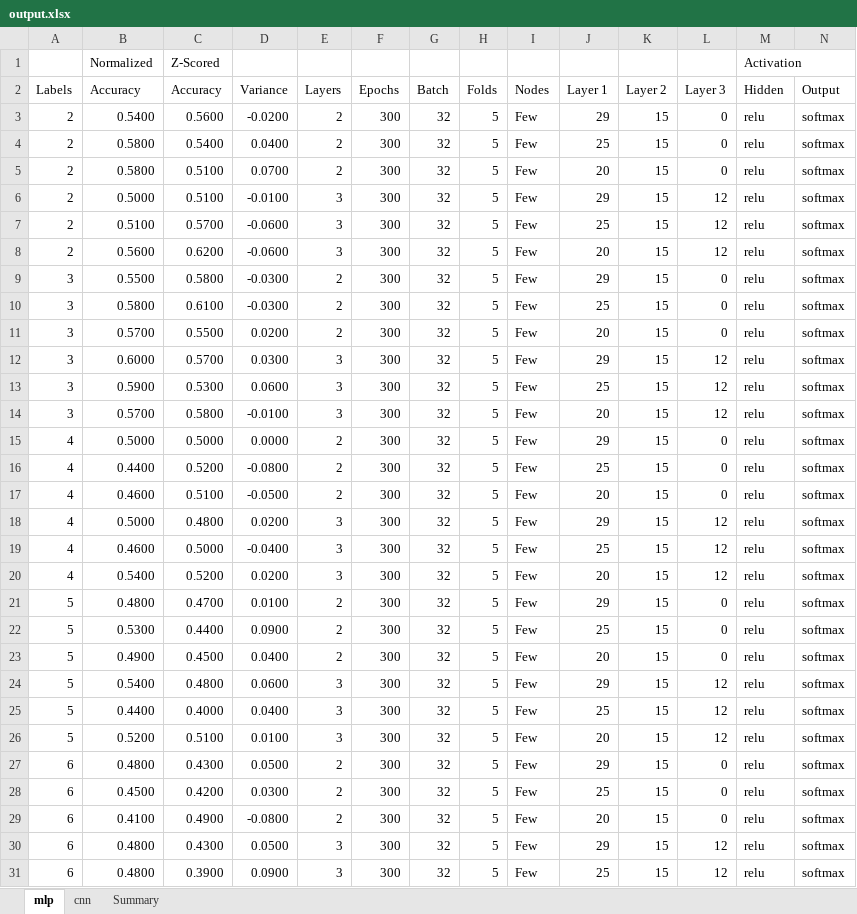
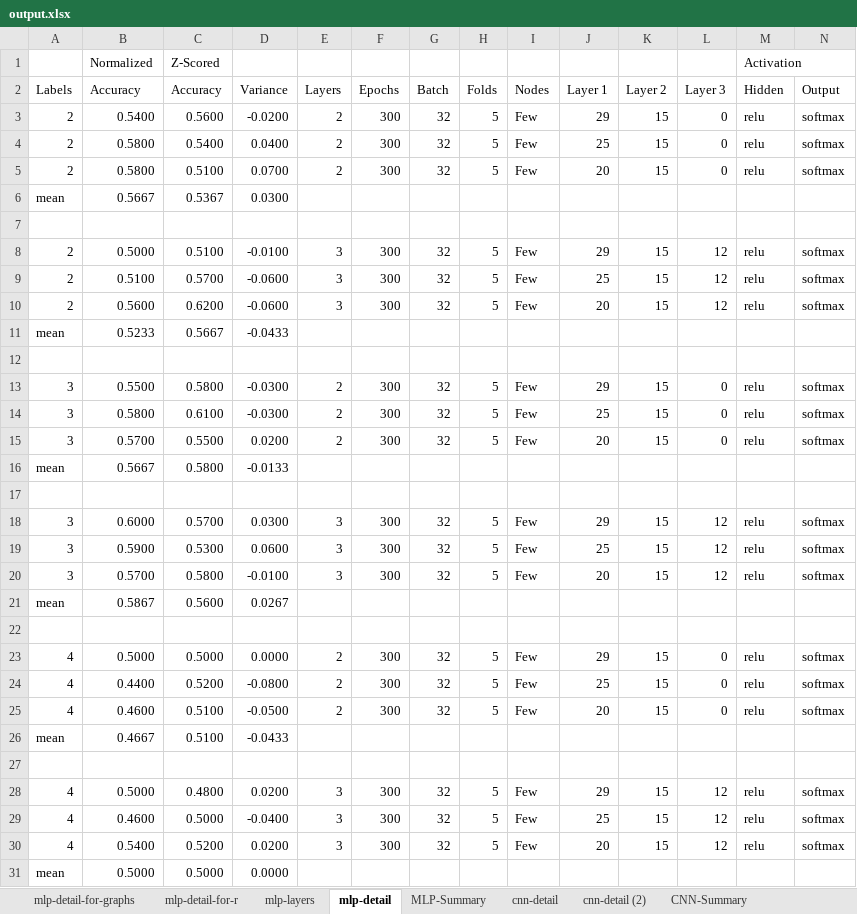
Before and after one commit to brian-sigurdson/exploringKeras, an Excel workbook: output/output.xlsx, sheet mlp-detail, drawn as a sheet; only a part is shown; the shorter side is filled out with more unchanged rows; values as stored, in another font and other column widths than the file's, no cell formats; the diff covers the shown part only; the diff names each change by its address in the sheet, - before the commit and + after, or states it on an @@ line.

```diff
--- a/output/output.xlsx (sheet mlp-detail)
+++ b/output/output.xlsx (sheet mlp-detail)
-sheet tab: mlp
+sheet tab: mlp-detail
-sheet tab: cnn
+sheet tab: cnn-detail
-sheet tab: Summary
+sheet tab: MLP-Summary
+sheet tab: mlp-detail-for-graphs
+sheet tab: mlp-detail-for-r
+sheet tab: mlp-layers
+sheet tab: cnn-detail (2)
+sheet tab: CNN-Summary
@@ sheet tab order changed: mlp-detail-for-graphs | mlp-detail-for-r | mlp-layers | mlp-detail | MLP-Summary | cnn-detail | cnn-detail (2) | CNN-Summary @@
+row 6: mean | 0.5667 | 0.5367 | 0.0300
+row 7: (empty)
+row 11: mean | 0.5233 | 0.5667 | -0.0433
+row 12: (empty)
+row 16: mean | 0.5667 | 0.5800 | -0.0133
+row 17: (empty)
+row 21: mean | 0.5867 | 0.5600 | 0.0267
+row 22: (empty)
+row 26: mean | 0.4667 | 0.5100 | -0.0433
+row 27: (empty)
+row 31: mean | 0.5000 | 0.5000 | 0.0000
```
Also changed, not shown: 35 added rows, 10 removed rows and 20 edited cells elsewhere in this sheet, sheet MLP-Summary, sheet cnn-detail, cell formats, formulas that keep their value, charts or pictures, 8 other files.
